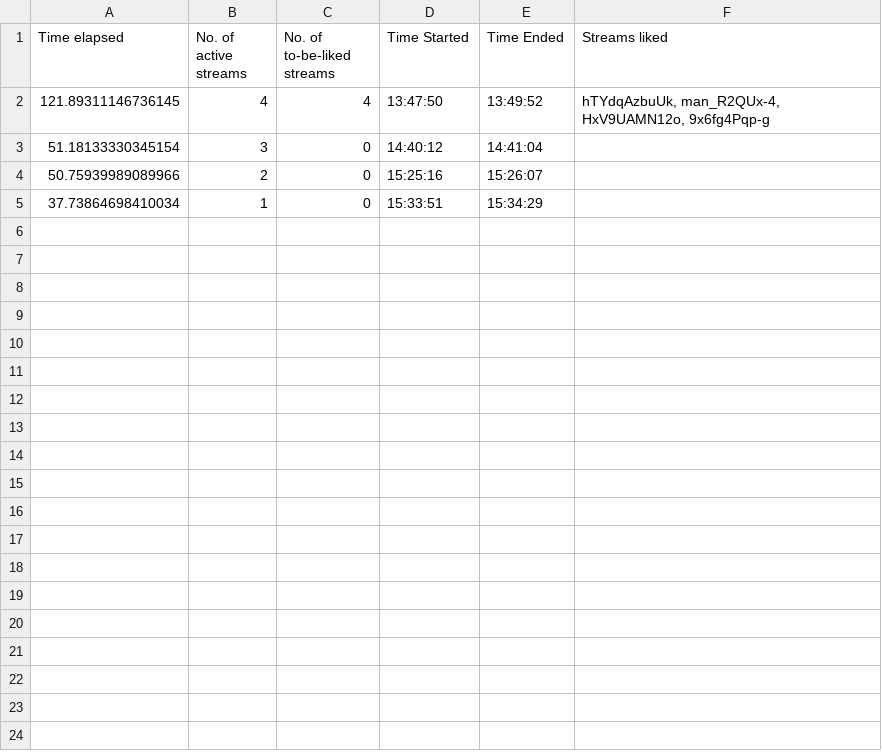
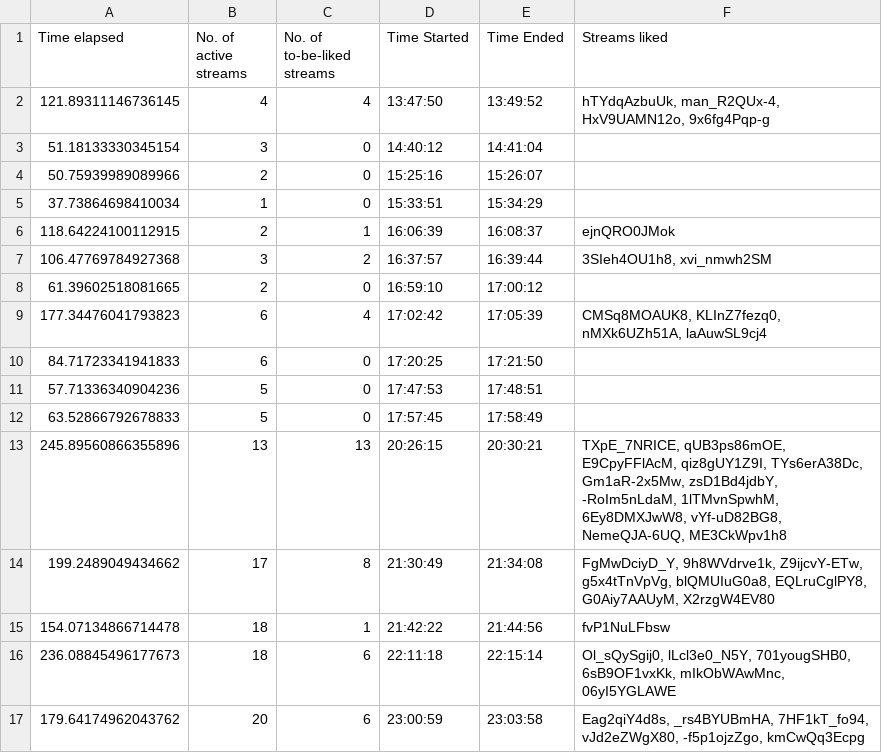
Before and after one commit to H-isaac23/Youtube-Streams-Liker, a CSV file: Stream data/stream_data 02-05-21.csv, drawn as a sheet; the diff names each change by its address in the sheet, - before the commit and + after, or states it on an @@ line.

Commit message:
final update 2-5-21

```diff
--- a/Stream data/stream_data 02-05-21.csv
+++ b/Stream data/stream_data 02-05-21.csv
+row 6: 118.64224100112915 | 2 | 1 | 16:06:39 | 16:08:37 | ejnQRO0JMok
+row 7: 106.47769784927368 | 3 | 2 | 16:37:57 | 16:39:44 | 3SIeh4OU1h8, xvi_nmwh2SM
+row 8: 61.39602518081665 | 2 | 0 | 16:59:10 | 17:00:12
+row 9: 177.34476041793823 | 6 | 4 | 17:02:42 | 17:05:39 | CMSq8MOAUK8, KLInZ7fezq0, nMXk6UZh51A, laAuwSL9cj4
+row 10: 84.71723341941833 | 6 | 0 | 17:20:25 | 17:21:50
+row 11: 57.71336340904236 | 5 | 0 | 17:47:53 | 17:48:51
+row 12: 63.52866792678833 | 5 | 0 | 17:57:45 | 17:58:49
+row 13: 245.89560866355896 | 13 | 13 | 20:26:15 | 20:30:21 | TXpE_7NRICE, qUB3ps86mOE, E9CpyFFlAcM, qiz8gUY1Z9I, TYs6erA38Dc, Gm1aR-2x5Mw, zsD1Bd4jdbY, -RoIm5nLdaM, 1lTMvnSpwhM, 6Ey8DMXJwW8, vYf-uD82BG8, NemeQJA-6UQ, ME3CkWpv1h8
+row 14: 199.2489049434662 | 17 | 8 | 21:30:49 | 21:34:08 | FgMwDciyD_Y, 9h8WVdrve1k, Z9ijcvY-ETw, g5x4tTnVpVg, blQMUIuG0a8, EQLruCglPY8, G0Aiy7AAUyM, X2rzgW4EV80
+row 15: 154.07134866714478 | 18 | 1 | 21:42:22 | 21:44:56 | fvP1NuLFbsw
+row 16: 236.08845496177673 | 18 | 6 | 22:11:18 | 22:15:14 | Ol_sQySgij0, lLcl3e0_N5Y, 701yougSHB0, 6sB9OF1vxKk, mIkObWAwMnc, 06yI5YGLAWE
+row 17: 179.64174962043762 | 20 | 6 | 23:00:59 | 23:03:58 | Eag2qiY4d8s, _rs4BYUBmHA, 7HF1kT_fo94, vJd2eZWgX80, -f5p1ojzZgo, kmCwQq3Ecpg
```
